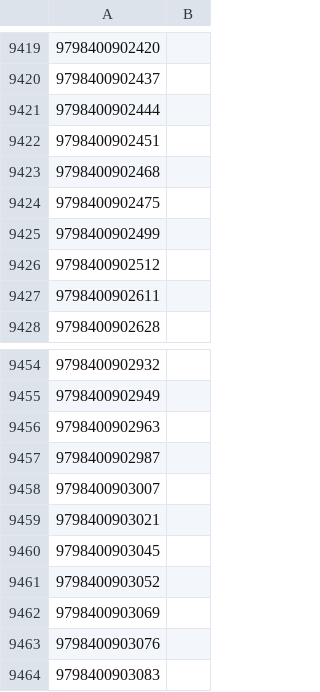
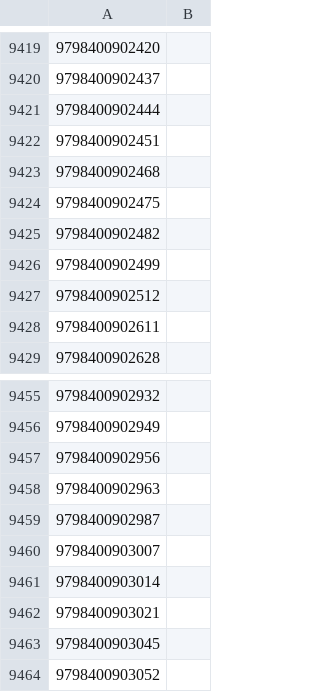
Before and after one commit to LNRelease/lnrelease.github.io, a CSV file: yen_press.csv, drawn as a sheet; only a part is shown, gaps mark what is left out; the shorter side is filled out with more unchanged rows.

```diff
--- a/yen_press.csv
+++ b/yen_press.csv
@@ -9424,2 +9424,3 @@
 9798400902475,
+9798400902482,
 9798400902499,
@@ -9455,2 +9456,3 @@
 9798400902949,
+9798400902956,
 9798400902963,
@@ -9458,2 +9460,3 @@
 9798400903007,
+9798400903014,
 9798400903021,
```
Also changed, not shown: 3 other files.
